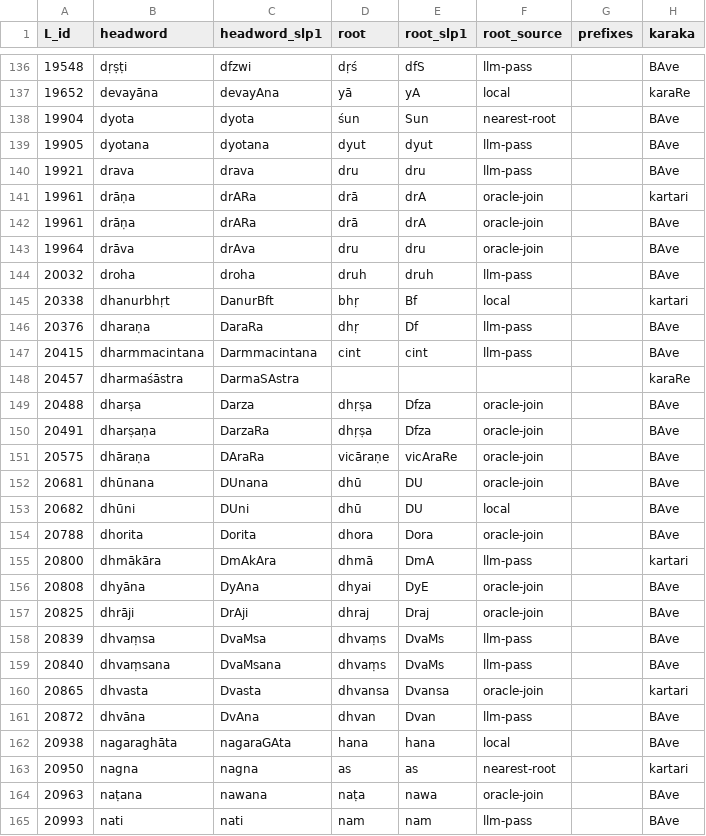
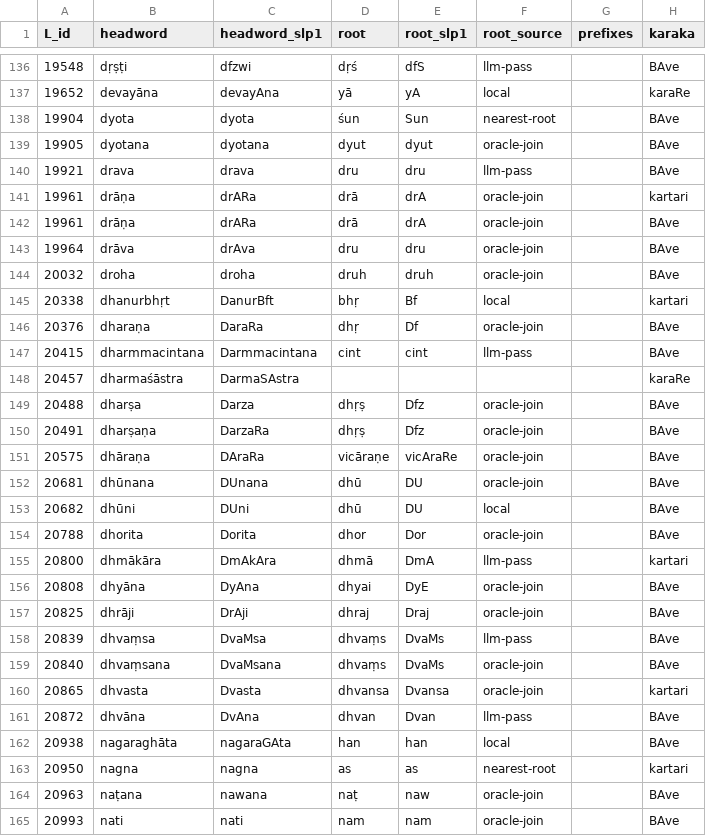
Before and after one commit to sanskrit-lexicon/csl-orig, a TSV file: v02/shs/shs_etymology.tsv, drawn as a sheet; only a part is shown, gaps mark what is left out; the diff covers the shown part only; the diff names each change by its address in the sheet, - before the commit and + after, or states it on an @@ line.

```diff
--- a/v02/shs/shs_etymology.tsv
+++ b/v02/shs/shs_etymology.tsv
-F139 (root_source): llm-pass
+F139 (root_source): oracle-join
-F144 (root_source): llm-pass
+F144 (root_source): oracle-join
-F146 (root_source): llm-pass
+F146 (root_source): oracle-join
-D149:D150 (root): dhṛṣa
+D149:D150 (root): dhṛṣ
-E149:E150 (root_slp1): Dfza
+E149:E150 (root_slp1): Dfz
-D154 (root): dhora
+D154 (root): dhor
-E154 (root_slp1): Dora
+E154 (root_slp1): Dor
-F159 (root_source): llm-pass
+F159 (root_source): oracle-join
-D162 (root): hana
+D162 (root): han
-E162 (root_slp1): hana
+E162 (root_slp1): han
-D164 (root): naṭa
+D164 (root): naṭ
-E164 (root_slp1): nawa
+E164 (root_slp1): naw
-F165 (root_source): llm-pass
+F165 (root_source): oracle-join
```
Also changed, not shown: 112 edited cells elsewhere in this file, v02/ap/ap_etymology.tsv, v02/ap90/ap90_etymology.tsv, 24 other files.
